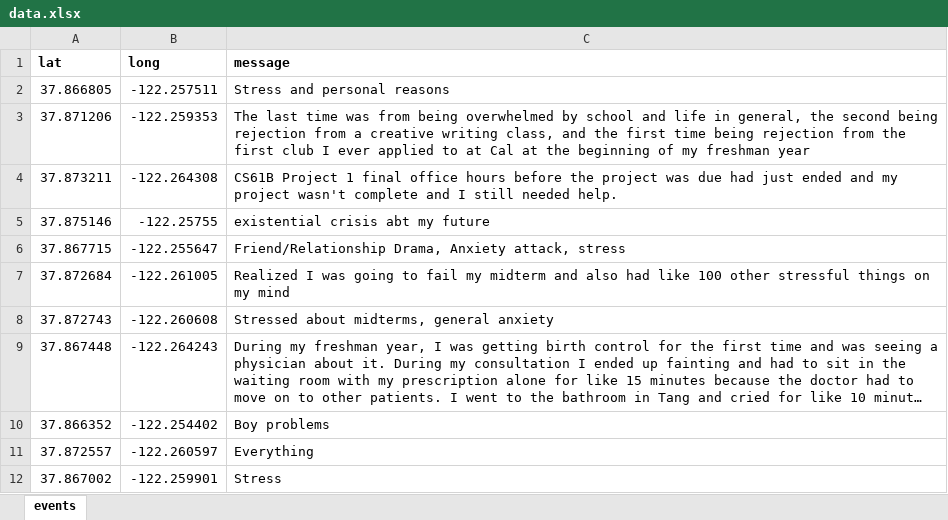
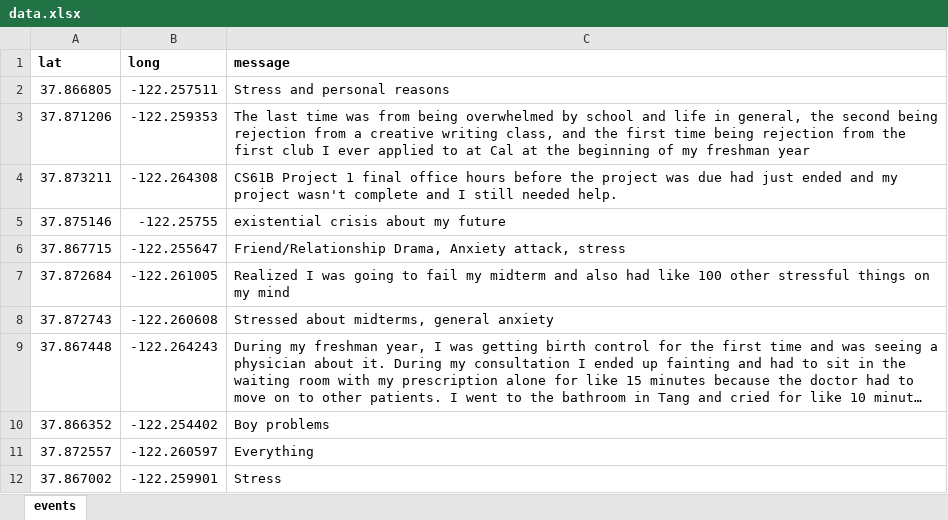
Before and after one commit to dailycal-projects/where-we-cry, an Excel workbook: src/data/data.xlsx, sheet events, drawn as a sheet; only a part is shown; long unchanged cells end in …; values as stored, in another font and other column widths than the file's, no borders; charts and pictures not drawn; the diff names each change by its address in the sheet, - before the commit and + after, or states it on an @@ line.

Commit message:
update data

```diff
--- a/src/data/data.xlsx (sheet events)
+++ b/src/data/data.xlsx (sheet events)
-C5 (message): existential crisis abt my future
+C5 (message): existential crisis about my future
```
Also changed, not shown: 1 other file.
